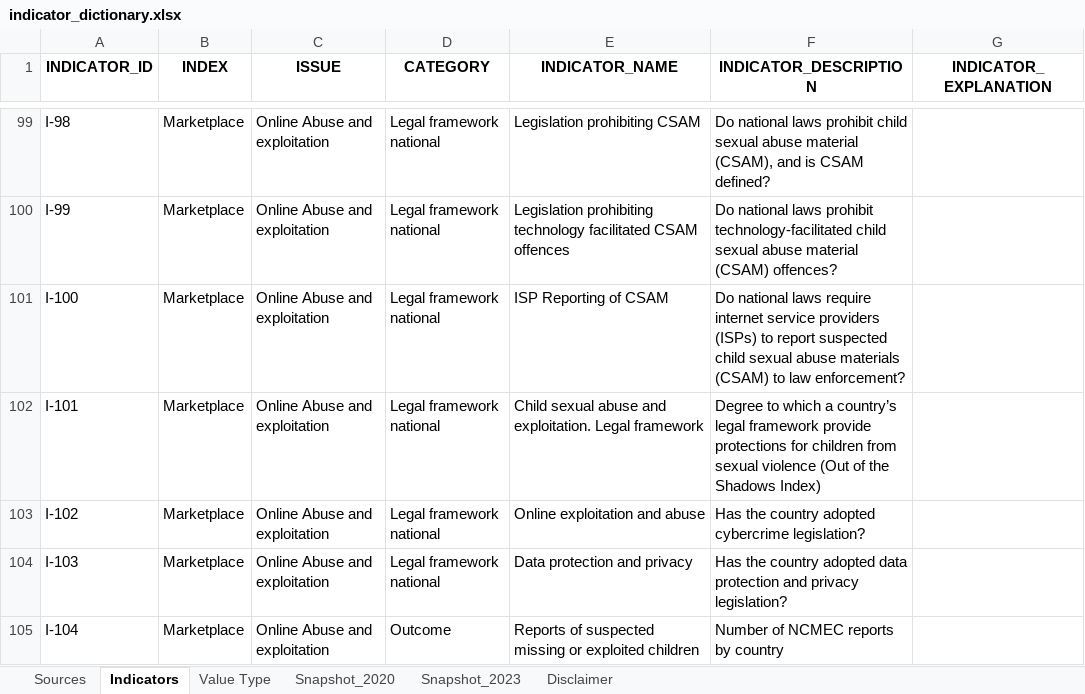
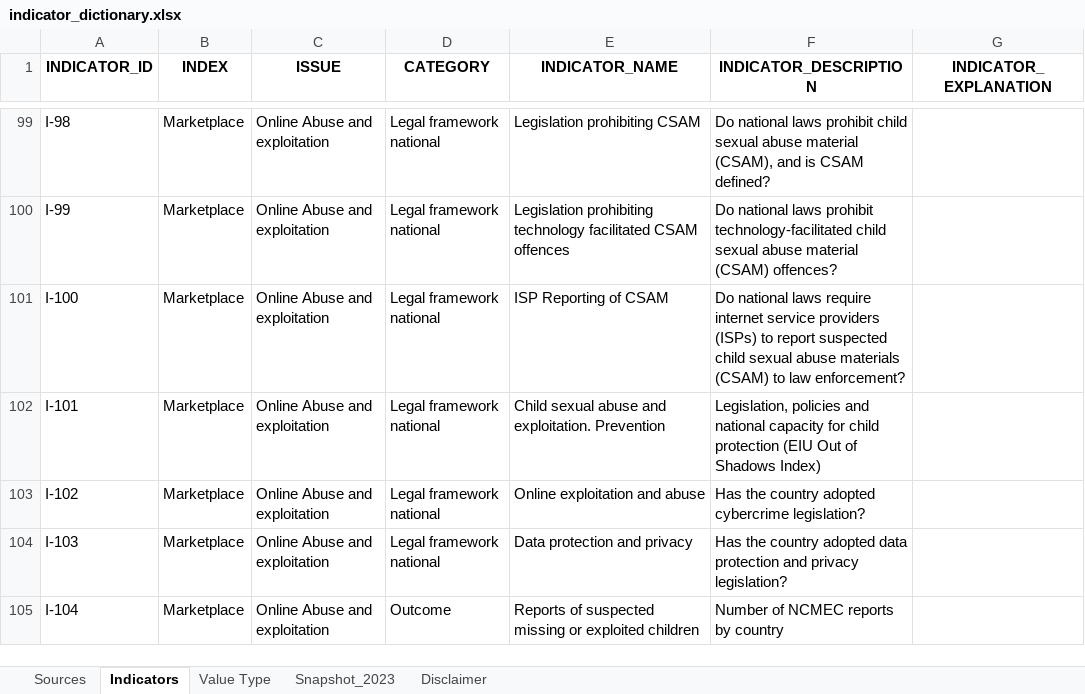
Before and after one commit to iferminm/crba-etl, an Excel workbook: docs/indicator_dictionary.xlsx, sheet Indicators, drawn as a sheet; only a part is shown, gaps mark what is left out; values as stored, in another font and other column widths than the file's, no borders; the diff covers the shown part only; the diff names each change by its address in the sheet, - before the commit and + after, or states it on an @@ line.

```diff
--- a/docs/indicator_dictionary.xlsx (sheet Indicators)
+++ b/docs/indicator_dictionary.xlsx (sheet Indicators)
-sheet tab: Snapshot_2020
-E102 (INDICATOR_NAME): …and exploitation. Legal framework
+E102 (INDICATOR_NAME): …and exploitation. Prevention
-F102 (INDICATOR_DESCRIPTION): Degree to which a country’s legal framework provide protections for children from sexual violence (Out of the Shadows Index)
+F102 (INDICATOR_DESCRIPTION): Legislation, policies and national capacity for child protection (EIU Out of Shadows Index)
```
Also changed, not shown: 1 added row and 10 edited cells elsewhere in this sheet, sheet Snapshot_2023, sheet Value Type, sheet Sources, formulas that keep their value.
